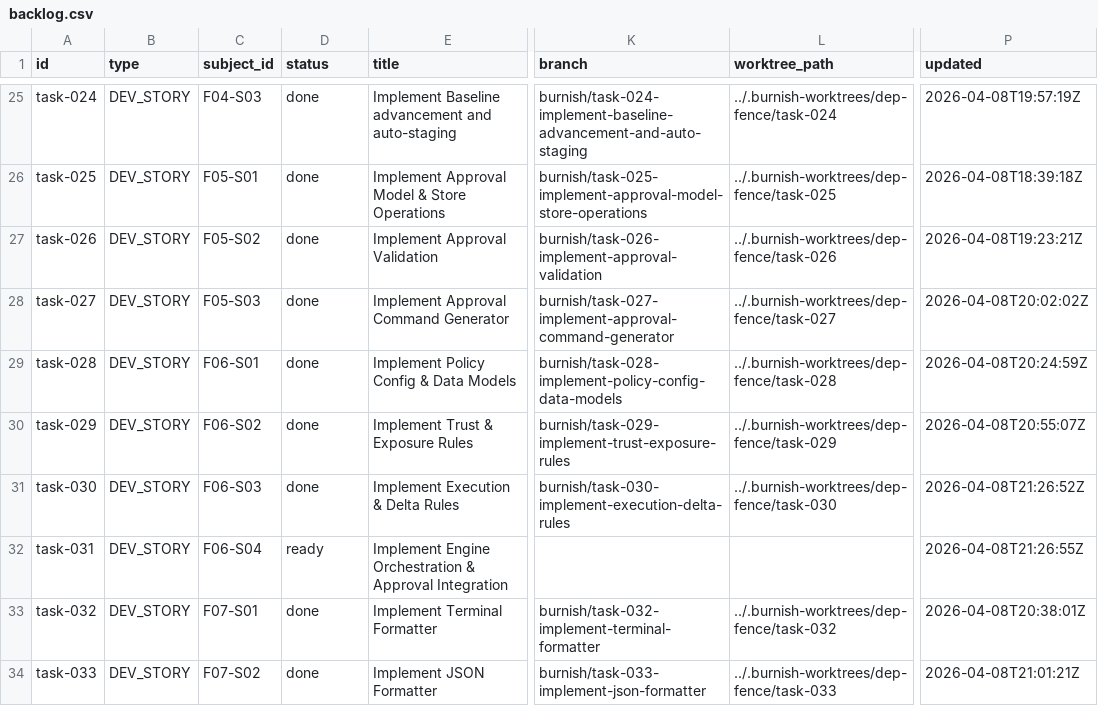
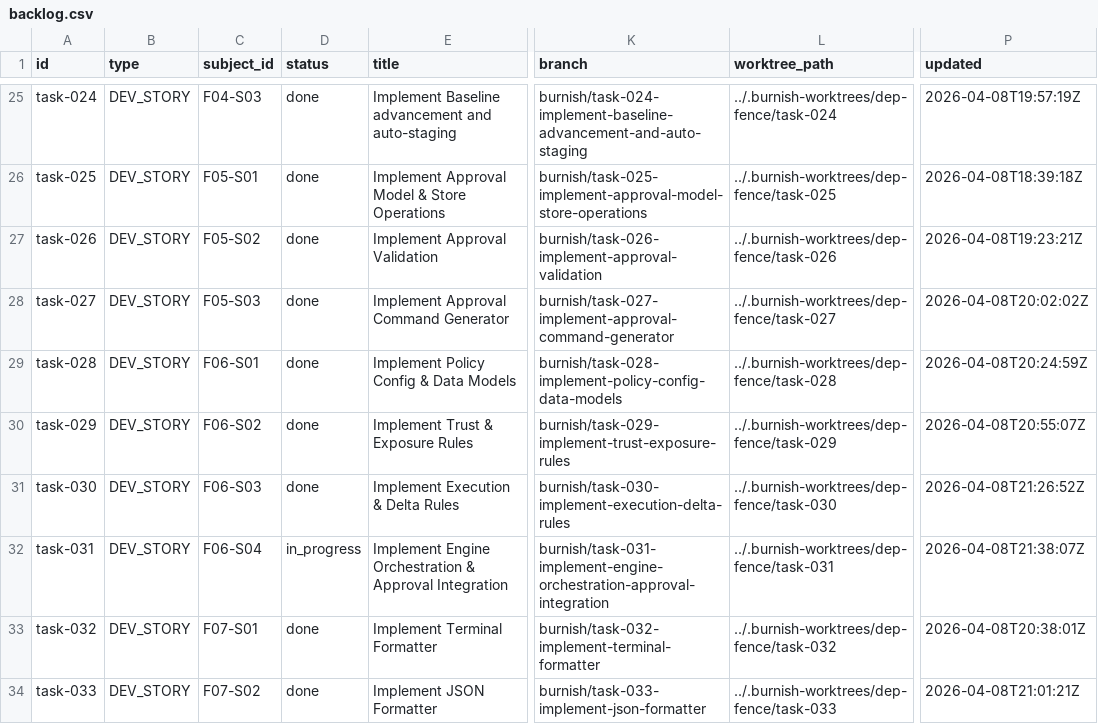
Before and after one commit to tayyabt/trustlock, a CSV file: tasks/backlog.csv, drawn as a sheet; only a part is shown, gaps mark what is left out; the diff names each change by its address in the sheet, - before the commit and + after, or states it on an @@ line.

Commit message:
task-031: record control-plane updates

```diff
--- a/tasks/backlog.csv
+++ b/tasks/backlog.csv
-D32 (status): ready
+D32 (status): in_progress
-K32 (branch): (empty)
+K32 (branch): burnish/task-031-implement-engine-orchestration-approval-integration
-L32 (worktree_path): (empty)
+L32 (worktree_path): ../.burnish-worktrees/dep-fence/task-031
-P32 (updated): 2026-04-08T21:26:55Z
+P32 (updated): 2026-04-08T21:38:07Z
```
Also changed, not shown: 1 other file.
